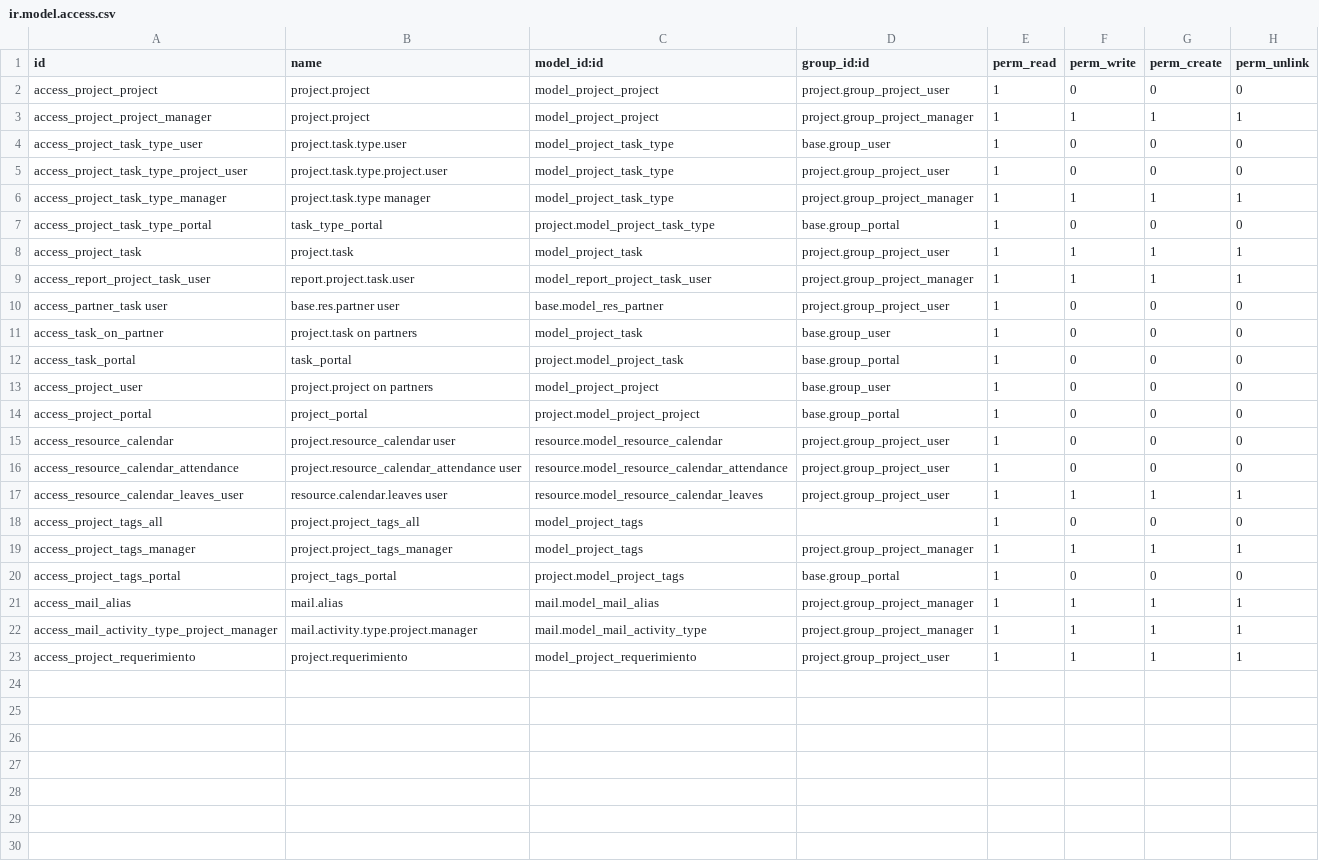
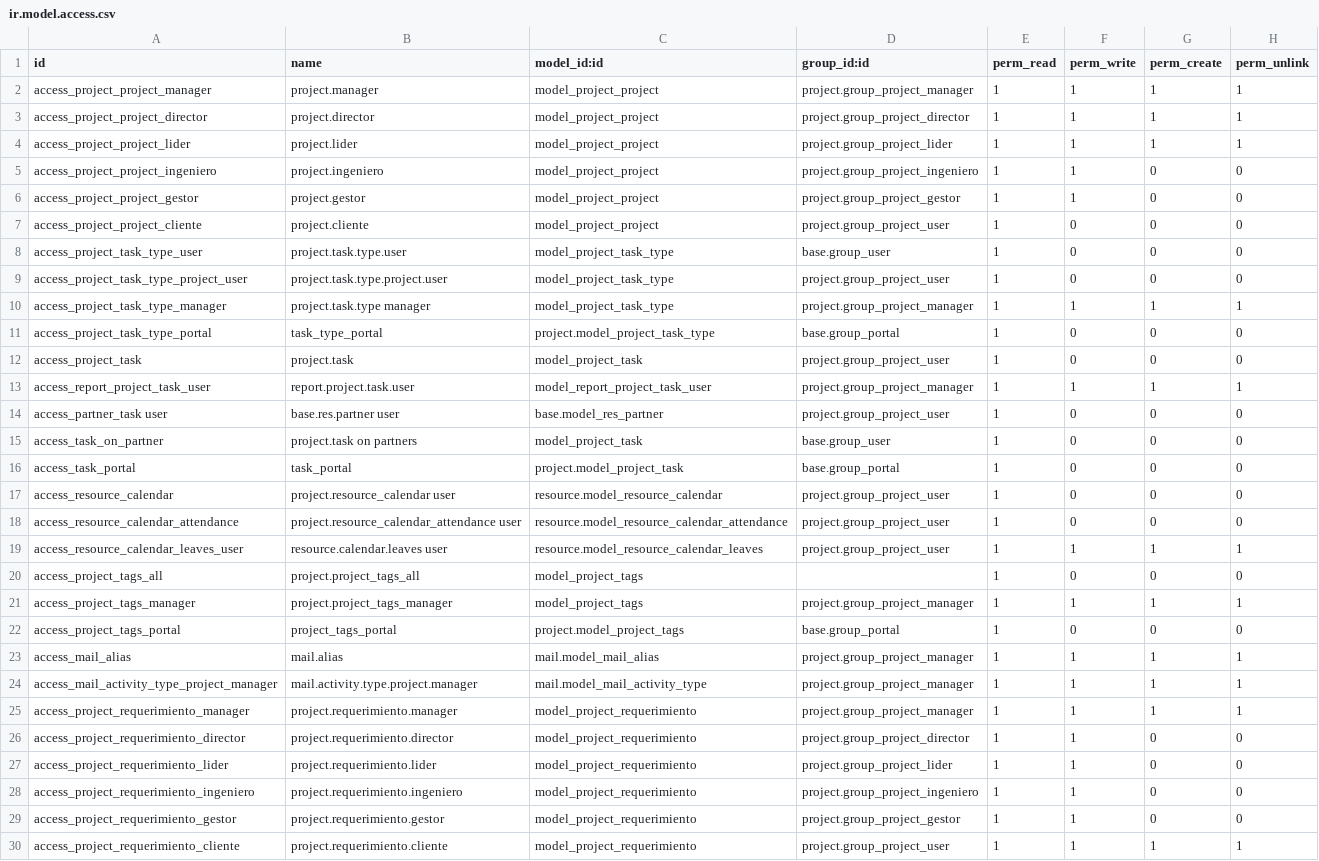
Before and after one commit to aldanae5498/odoo_maizal, a CSV file: project/security/ir.model.access.csv, drawn as a sheet.

Commit message:
Update ir.model.access.csv

```diff
--- a/project/security/ir.model.access.csv
+++ b/project/security/ir.model.access.csv
@@ -1,4 +1,8 @@
 id,name,model_id:id,group_id:id,perm_read,perm_write,perm_create,perm_unlink
-access_project_project,project.project,model_project_project,project.group_project_user,1,0,0,0
-access_project_project_manager,project.project,model_project_project,project.group_project_manager,1,1,1,1
+access_project_project_manager,project.manager,model_project_project,project.group_project_manager,1,1,1,1
+access_project_project_director,project.director,model_project_project,project.group_project_director,1,1,1,1
+access_project_project_lider,project.lider,model_project_project,project.group_project_lider,1,1,1,1
+access_project_project_ingeniero,project.ingeniero,model_project_project,project.group_project_ingeniero,1,1,0,0
+access_project_project_gestor,project.gestor,model_project_project,project.group_project_gestor,1,1,0,0
+access_project_project_cliente,project.cliente,model_project_project,project.group_project_user,1,0,0,0
 access_project_task_type_user,project.task.type.user,model_project_task_type,base.group_user,1,0,0,0
@@ -7,3 +11,3 @@ access_project_task_type_manager,project.task.type manager,model_project_task_ty
 access_project_task_type_portal,task_type_portal,project.model_project_task_type,base.group_portal,1,0,0,0
-access_project_task,project.task,model_project_task,project.group_project_user,1,1,1,1
+access_project_task,project.task,model_project_task,project.group_project_user,1,0,0,0
 access_report_project_task_user,report.project.task.user,model_report_project_task_user,project.group_project_manager,1,1,1,1
@@ -12,4 +16,2 @@ access_task_on_partner,project.task on partners,model_project_task,base.group_us
 access_task_portal,task_portal,project.model_project_task,base.group_portal,1,0,0,0
-access_project_user,project.project on partners,model_project_project,base.group_user,1,0,0,0
-access_project_portal,project_portal,project.model_project_project,base.group_portal,1,0,0,0
 access_resource_calendar,project.resource_calendar user,resource.model_resource_calendar,project.group_project_user,1,0,0,0
@@ -22,2 +24,7 @@ access_mail_alias,mail.alias,mail.model_mail_alias,project.group_project_manager
 access_mail_activity_type_project_manager,mail.activity.type.project.manager,mail.model_mail_activity_type,project.group_project_manager,1,1,1,1
-access_project_requerimiento,project.requerimiento,model_project_requerimiento,project.group_project_user,1,1,1,1
+access_project_requerimiento_manager,project.requerimiento.manager,model_project_requerimiento,project.group_project_manager,1,1,1,1
+access_project_requerimiento_director,project.requerimiento.director,model_project_requerimiento,project.group_project_director,1,1,0,0
+access_project_requerimiento_lider,project.requerimiento.lider,model_project_requerimiento,project.group_project_lider,1,1,0,0
+access_project_requerimiento_ingeniero,project.requerimiento.ingeniero,model_project_requerimiento,project.group_project_ingeniero,1,1,0,0
+access_project_requerimiento_gestor,project.requerimiento.gestor,model_project_requerimiento,project.group_project_gestor,1,1,0,0
+access_project_requerimiento_cliente,project.requerimiento.cliente,model_project_requerimiento,project.group_project_user,1,1,1,1
```
